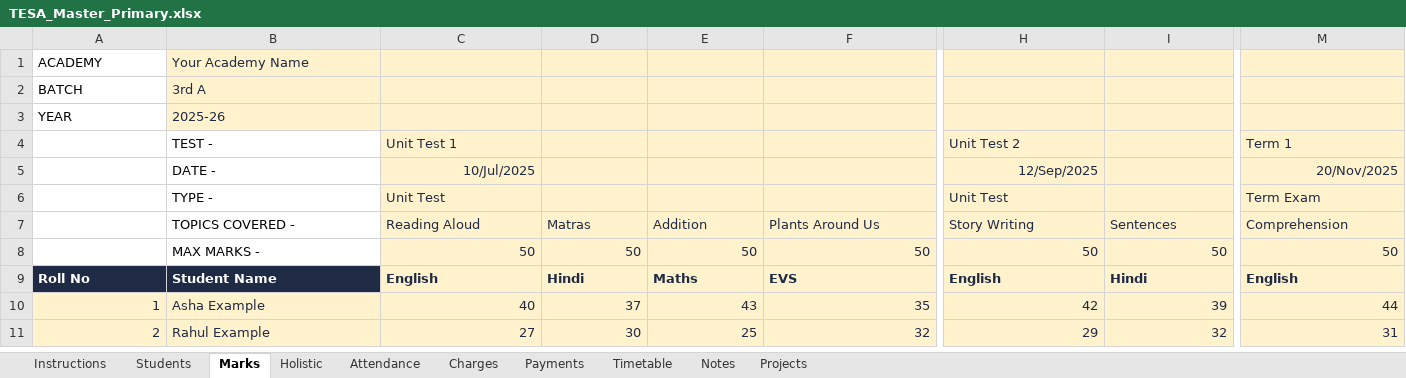
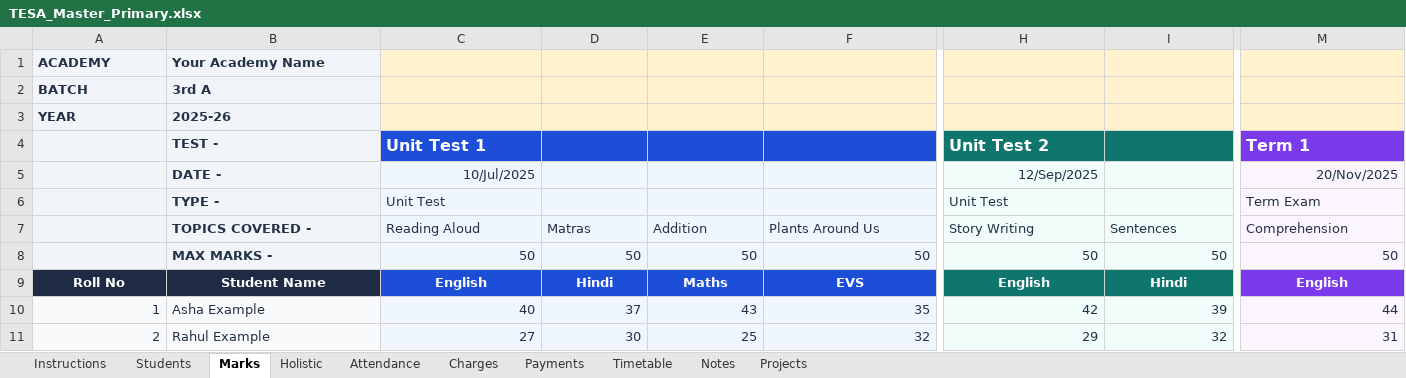
Before and after one commit to hedaprateek/report-generator, an Excel workbook: assets/templates/master/TESA_Master_Primary.xlsx, sheet Marks, drawn as a sheet; only a part is shown, gaps mark what is left out; values as stored, in another font and other column widths than the file's, no borders; conditional formats not drawn; the diff covers the shown part only; the diff names each change by its address in the sheet, - before the commit and + after, or states it on an @@ line.

Commit message:
Style Excel templates with test blocks and selectable colour palettes

```diff
--- a/assets/templates/master/TESA_Master_Primary.xlsx (sheet Marks)
+++ b/assets/templates/master/TESA_Master_Primary.xlsx (sheet Marks)
-A1:A3 fill: none
+A1:A3 fill: #F1F5F9
-A1:B3 bold: off
+A1:B3 bold: on
-A1:A3 text colour: black
+A1:A3 text colour: #243247
-B1:B3 fill: #FFF2CC
+B1:B3 fill: #F1F5F9
-A4:B8 fill: none
+A4:B8 fill: #F1F5F9
-B4:C4 bold: off
+B4:C4 bold: on
-B4:B8 text colour: black
+B4:B8 text colour: #243247
-C4 text colour: #1F2A44
+C4 text colour: #FFFFFF
-C4:F4 fill: #FFF2CC
+C4:F4 fill: #1D4ED8
@@ C4 text size: larger @@
-H4:I4 fill: #FFF2CC
+H4:I4 fill: #0F766E
@@ H4 text colour: #1F2A44 → #FFFFFF, bold: off → on, text size: larger @@
@@ M4 fill: #FFF2CC → #7C3AED, text colour: #1F2A44 → #FFFFFF, bold: off → on, text size: larger @@
-B5:B8 bold: off
+B5:B8 bold: on
-C5:F8 fill: #FFF2CC
+C5:F8 fill: #EFF6FF
-H5:I8 fill: #FFF2CC
+H5:I8 fill: #F0FDFA
-M5:M8 fill: #FFF2CC
+M5:M8 fill: #FAF5FF
-A9:F9 alignment: left
+A9:F9 alignment: center
@@ C9:F9 text colour: #1F2A44 → #FFFFFF, fill: #FFF2CC → #1D4ED8 @@
@@ H9:I9 alignment: left → center, fill: #FFF2CC → #0F766E, text colour: #1F2A44 → #FFFFFF @@
@@ M9 alignment: left → center, fill: #FFF2CC → #7C3AED, text colour: #1F2A44 → #FFFFFF @@
-A10:B11 fill: #FFF2CC
+A10:B11 fill: #F8FAFC
-C10:F11 fill: #FFF2CC
+C10:F11 fill: #EFF6FF
-H10:I11 fill: #FFF2CC
+H10:I11 fill: #F0FDFA
-M10:M11 fill: #FFF2CC
+M10:M11 fill: #FAF5FF
```
Also changed, not shown: cell formats elsewhere in this sheet, sheet Holistic, sheet Students, sheet Timetable, sheet Attendance, sheet Payments, sheet Notes, 3 more sheets, assets/templates/master/TESA_Master_College.xlsx, assets/templates/master/TESA_Master_Junior_College.xlsx, 41 other files.
